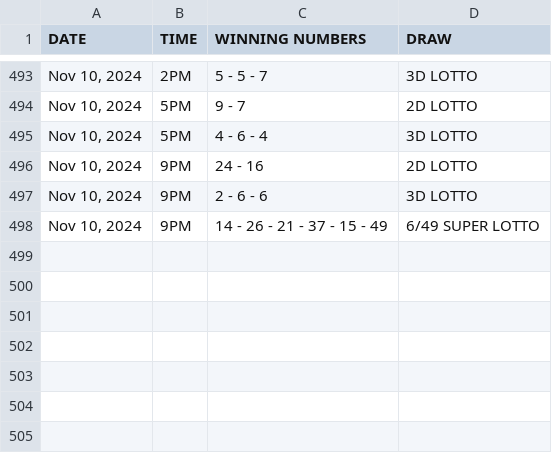
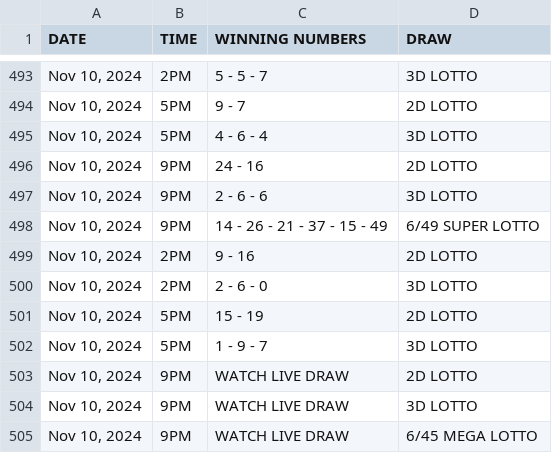
Before and after one commit to David-Monreal/lrsphilippinesofficial, a CSV file: csv/result.csv, drawn as a sheet; only a part is shown, gaps mark what is left out; the diff names each change by its address in the sheet, - before the commit and + after, or states it on an @@ line.

Commit message:
Update result.csv

```diff
--- a/csv/result.csv
+++ b/csv/result.csv
+row 499: Nov 10, 2024 | 2PM | 9 - 16 | 2D LOTTO
+row 500: Nov 10, 2024 | 2PM | 2 - 6 - 0 | 3D LOTTO
+row 501: Nov 10, 2024 | 5PM | 15 - 19 | 2D LOTTO
+row 502: Nov 10, 2024 | 5PM | 1 - 9 - 7 | 3D LOTTO
+row 503: Nov 10, 2024 | 9PM | WATCH LIVE DRAW | 2D LOTTO
+row 504: Nov 10, 2024 | 9PM | WATCH LIVE DRAW | 3D LOTTO
+row 505: Nov 10, 2024 | 9PM | WATCH LIVE DRAW | 6/45 MEGA LOTTO
```
